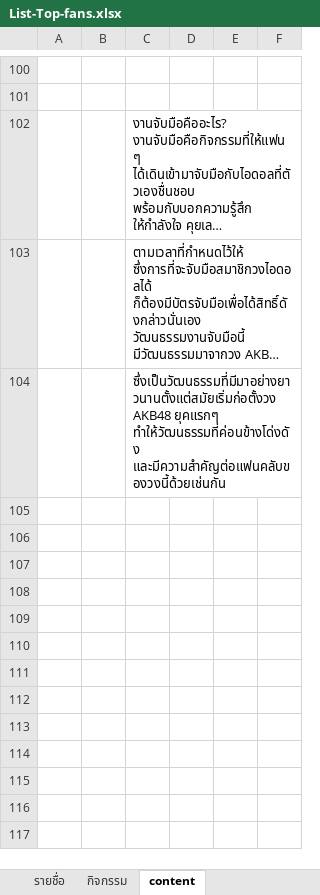
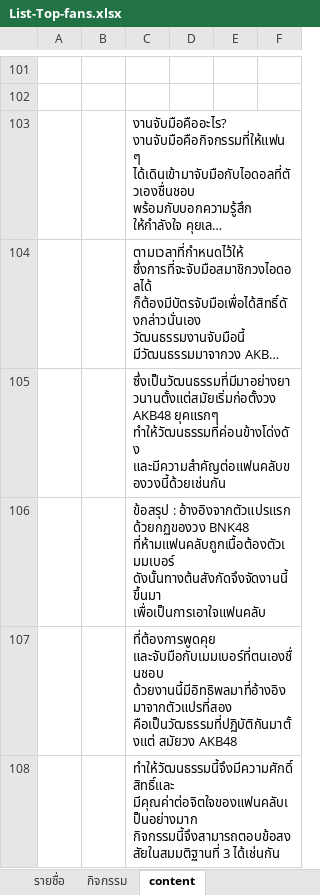
Before and after one commit to PattharananZ/PsitProject-Topfans, an Excel workbook: List-Top-fans.xlsx, sheet content, drawn as a sheet; only a part is shown, gaps mark what is left out; long unchanged cells end in …; values as stored, in another font and other column widths than the file's, no borders; charts and pictures not drawn; the diff covers the shown part only; the diff names each change by its address in the sheet, - before the commit and + after, or states it on an @@ line.

Commit message:
update content v.infinity

```diff
--- a/List-Top-fans.xlsx (sheet content)
+++ b/List-Top-fans.xlsx (sheet content)
+row 106:  |  | ข้อสรุป : อ้างอิงจากตัวแปรแรก ด้วยกฏของวง BNK48 ที่ห้ามแฟนคลับถูกเนื้อต้องตัวเมมเบอร์ ดังนั้นทางต้นสังกัดจึงจัดงานนี้ขึ้นมา เพื่อเป็นการเอาใจแฟนคลับ
+row 107:  |  | ที่ต้องการพูดคุย และจับมือกับเมมเบอร์ที่ตนเองชื่นชอบ ด้วยงานนี้มีอิทธิพลมาที่อ้างอิงมาจากตัวแปรที่สอง คือเป็นวัฒธรรมที่ปฏิบัติกันมาตั้งแต่ สมัยวง AKB48
+row 108:  |  | ทำให้วัฒนธรรมนี้จึงมีความศักดิ์สิทธิ์และ มีคุณค่าต่อจิตใจของแฟนคลับเป็นอย่างมาก กิจกรรมนี้จึงสามารถตอบข้อสงสัยในสมมติฐานที่ 3 ได้เช่นกัน
```
Also changed, not shown: 4 added rows, 15 edited cells and cell formats elsewhere in this sheet, charts or pictures.
